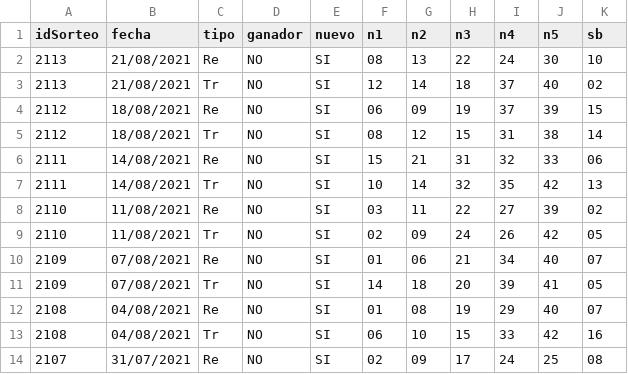
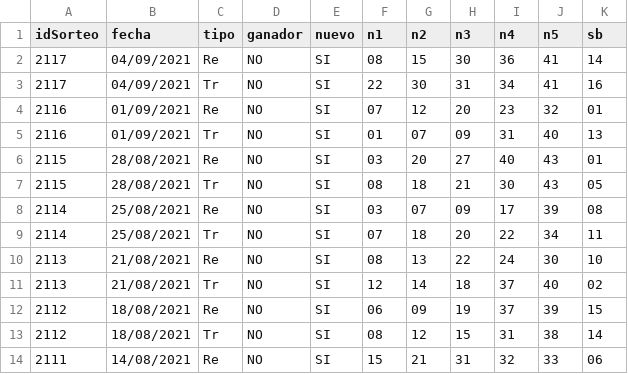
Before and after one commit to chitara44/datascience, a CSV file: origen/expdata2.csv, drawn as a sheet; only a part is shown; the shorter side is filled out with more unchanged rows; the diff names each change by its address in the sheet, - before the commit and + after, or states it on an @@ line.

```diff
--- a/origen/expdata2.csv
+++ b/origen/expdata2.csv
+row 2: 2117 | 04/09/2021 | Re | NO | SI | 08 | 15 | 30 | 36 | 41 | 14
+row 3: 2117 | 04/09/2021 | Tr | NO | SI | 22 | 30 | 31 | 34 | 41 | 16
+row 4: 2116 | 01/09/2021 | Re | NO | SI | 07 | 12 | 20 | 23 | 32 | 01
+row 5: 2116 | 01/09/2021 | Tr | NO | SI | 01 | 07 | 09 | 31 | 40 | 13
+row 6: 2115 | 28/08/2021 | Re | NO | SI | 03 | 20 | 27 | 40 | 43 | 01
+row 7: 2115 | 28/08/2021 | Tr | NO | SI | 08 | 18 | 21 | 30 | 43 | 05
+row 8: 2114 | 25/08/2021 | Re | NO | SI | 03 | 07 | 09 | 17 | 39 | 08
+row 9: 2114 | 25/08/2021 | Tr | NO | SI | 07 | 18 | 20 | 22 | 34 | 11
```
Also changed, not shown: generados/conteos_3d_re.csv, generados/df_cd_re.csv, 28 other files.
